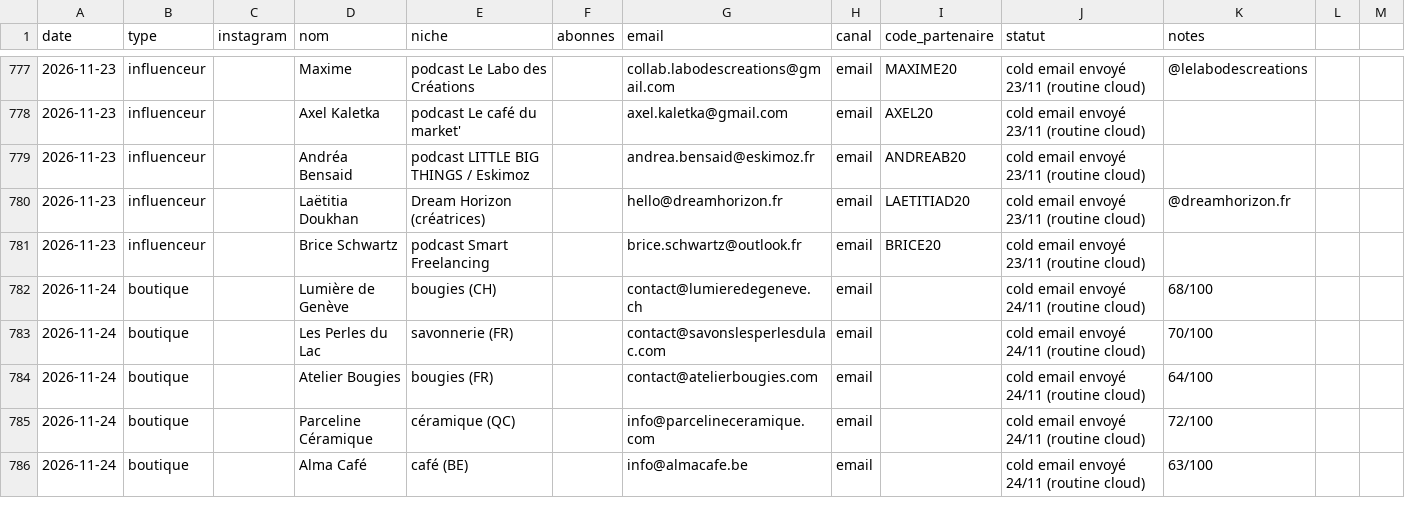
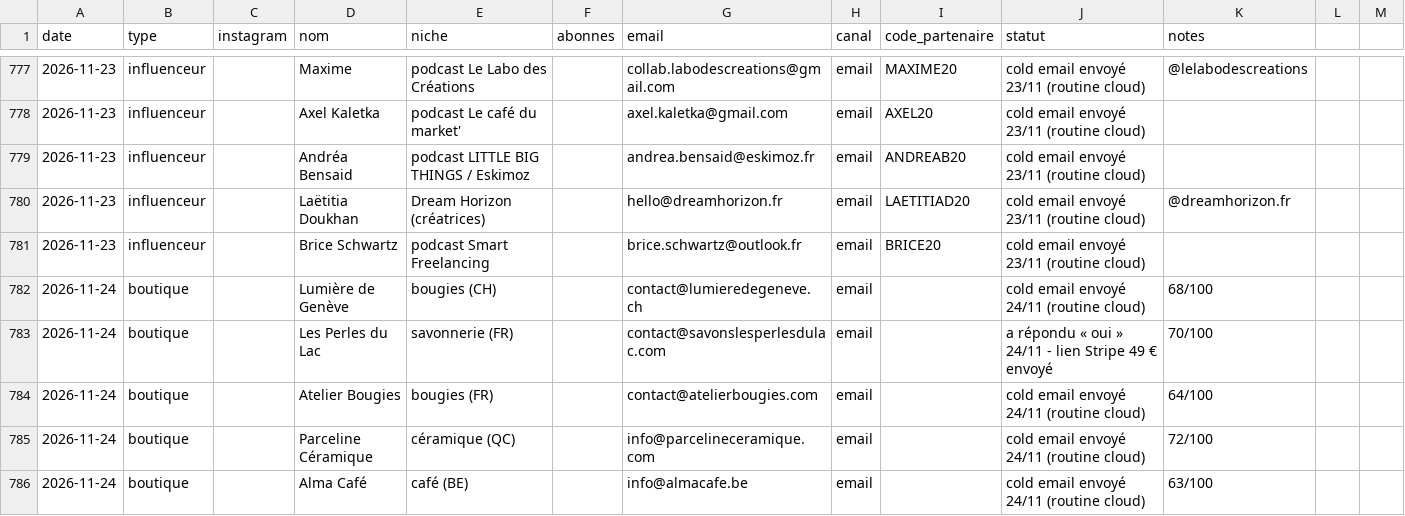
Before and after one commit to storescoreaudit-cmyk/storescore-audit.github.io, a CSV file: influenceurs.csv, drawn as a sheet; only a part is shown, gaps mark what is left out.

```diff
--- a/influenceurs.csv
+++ b/influenceurs.csv
@@ -782,3 +782,3 @@ date,type,instagram,nom,niche,abonnes,email,canal,code_partenaire,statut,notes
 2026-11-24,boutique,,Lumière de Genève,bougies (CH),,contact@lumieredegeneve.ch,email,,cold email envoyé 24/11 (routine cloud),68/100
-2026-11-24,boutique,,Les Perles du Lac,savonnerie (FR),,contact@savonslesperlesdulac.com,email,,cold email envoyé 24/11 (routine cloud),70/100
+2026-11-24,boutique,,Les Perles du Lac,savonnerie (FR),,contact@savonslesperlesdulac.com,email,,a répondu « oui » 24/11 - lien Stripe 49 € envoyé,70/100
 2026-11-24,boutique,,Atelier Bougies,bougies (FR),,contact@atelierbougies.com,email,,cold email envoyé 24/11 (routine cloud),64/100
```
